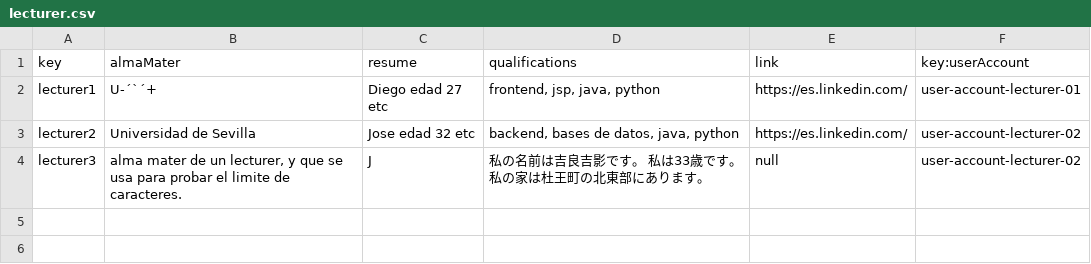
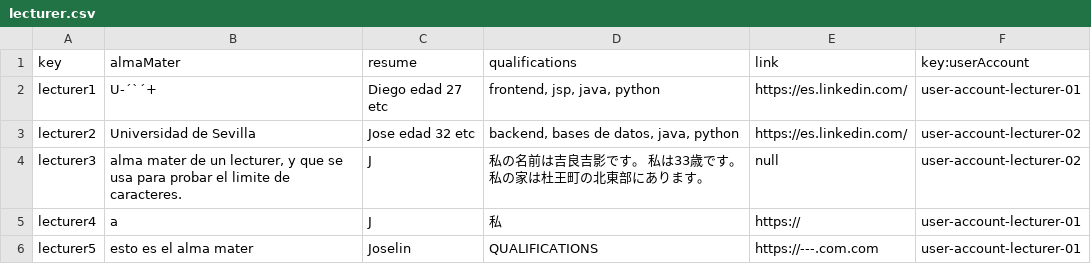
Before and after one commit to marizqlav/Acme-L3-C1.04.14, a CSV file: src/main/webapp/WEB-INF/resources/sample-data/lecturer.csv, drawn as a sheet; the diff names each change by its address in the sheet, - before the commit and + after, or states it on an @@ line.

```diff
--- a/src/main/webapp/WEB-INF/resources/sample-data/lecturer.csv
+++ b/src/main/webapp/WEB-INF/resources/sample-data/lecturer.csv
+row 5: lecturer4 | a | J | 私 | https:// | user-account-lecturer-01
+row 6: lecturer5 | esto es el alma mater | Joselin | QUALIFICATIONS | https://---.com.com | user-account-lecturer-01
```
Also changed, not shown: src/main/webapp/WEB-INF/resources/sample-data/course.csv, src/main/webapp/WEB-INF/resources/sample-data/lecture.csv, 5 other files.
